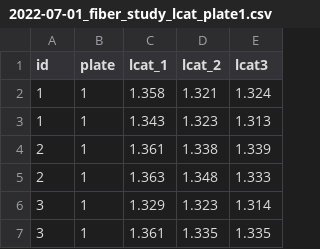
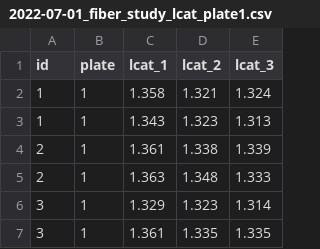
Before and after one commit to brianvhong/fiber-intervention-study, a CSV file: tidy/2022-07-01_fiber_study_lcat_plate1.csv, drawn as a sheet; only a part is shown.

Commit message:
qc .R for LCAT and fix error in LCAT csv for lcat column name.

```diff
--- a/tidy/2022-07-01_fiber_study_lcat_plate1.csv
+++ b/tidy/2022-07-01_fiber_study_lcat_plate1.csv
@@ -1,2 +1,2 @@
-id,plate,lcat_1,lcat_2,lcat3
+id,plate,lcat_1,lcat_2,lcat_3
 1,1,1.358,1.321,1.324
```
Also changed, not shown: tidy/2022-07-02_fiber_study_lcat_plate2.csv, 2 other files.
